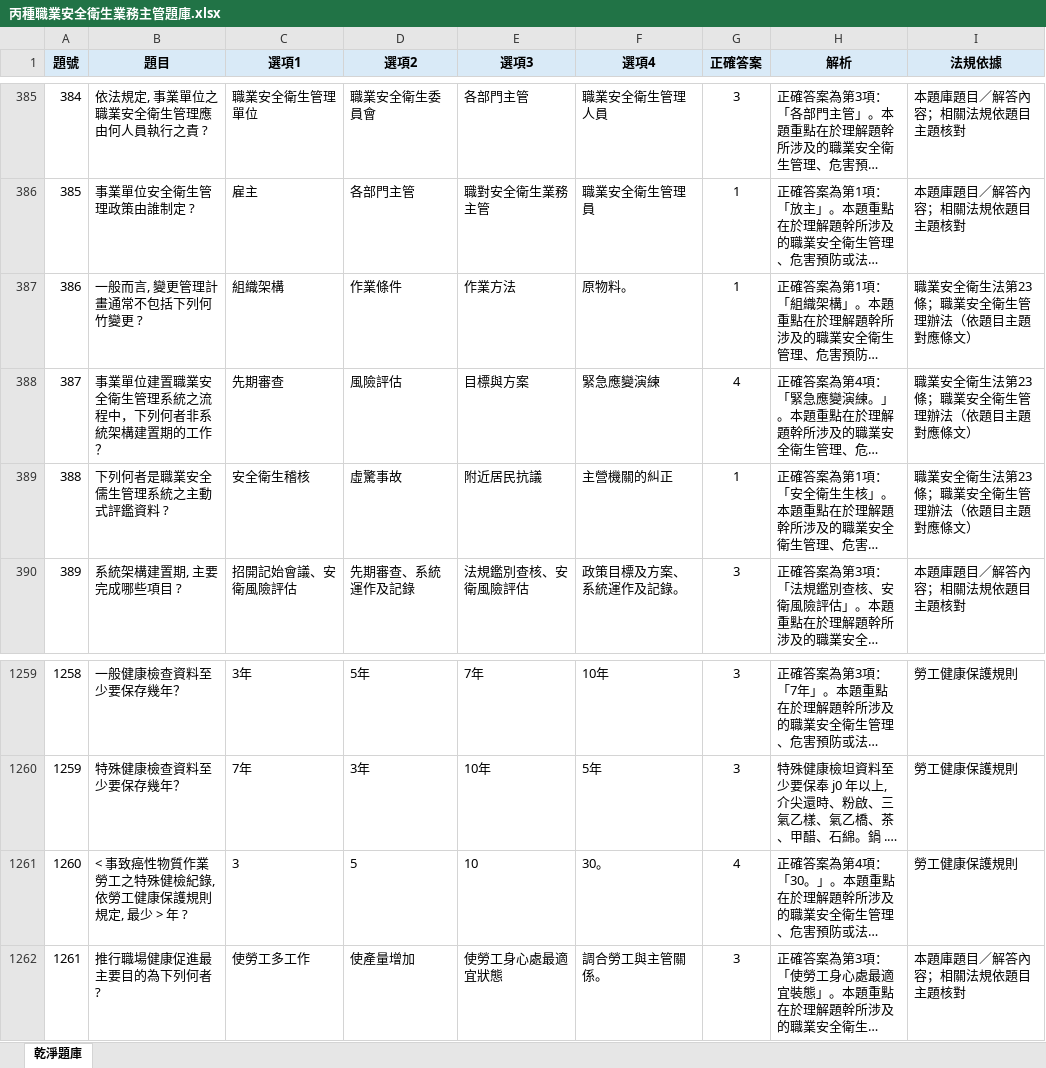
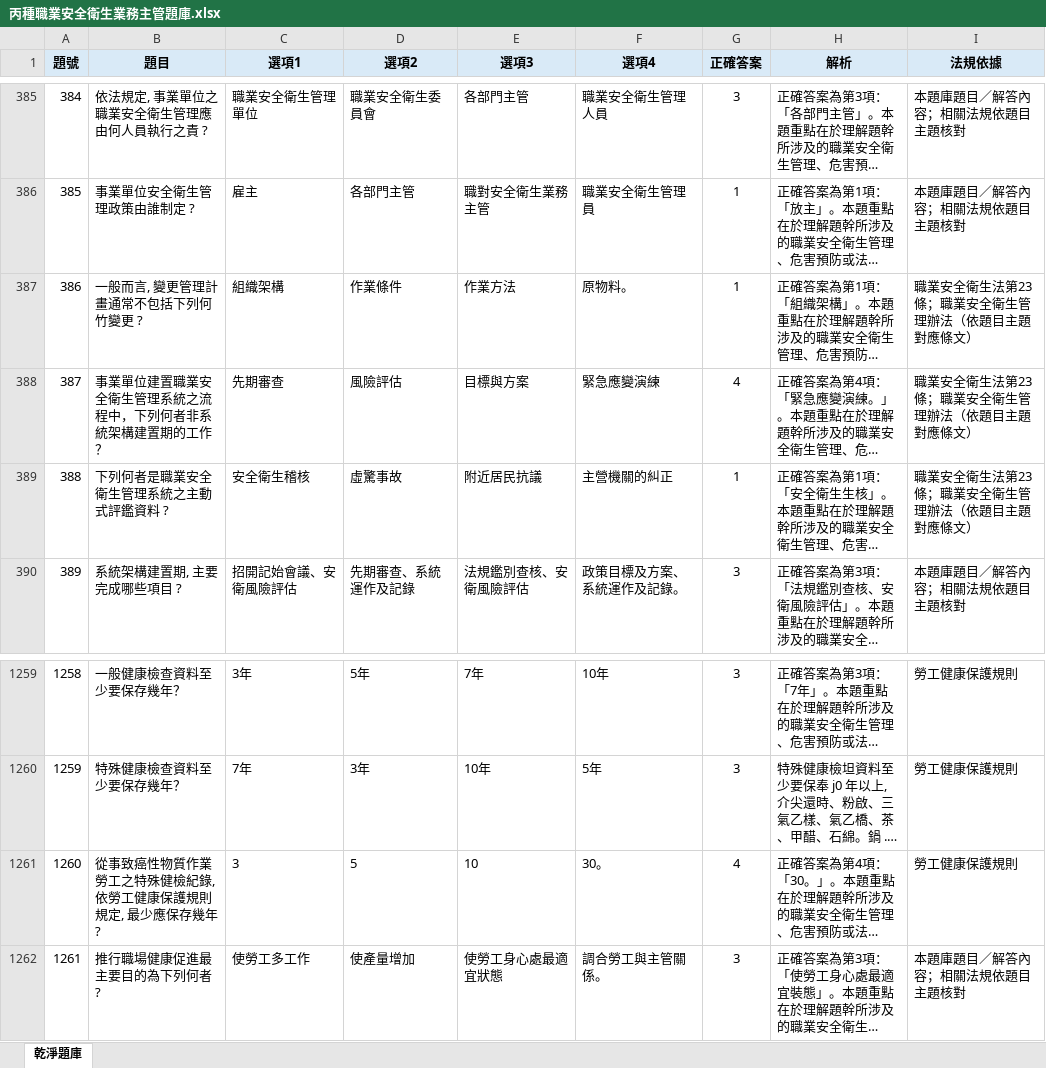
Before and after one commit to drher/drher.github.io, an Excel workbook: salf/丙種職業安全衛生業務主管題庫.xlsx, sheet 乾淨題庫, drawn as a sheet; only a part is shown, gaps mark what is left out; long unchanged cells end in …; values as stored, in another font and other column widths than the file's, no borders; the diff names each change by its address in the sheet, - before the commit and + after, or states it on an @@ line.

Commit message:
cv

```diff
--- a/salf/丙種職業安全衛生業務主管題庫.xlsx (sheet 乾淨題庫)
+++ b/salf/丙種職業安全衛生業務主管題庫.xlsx (sheet 乾淨題庫)
-B389 (題目): 下列何者是職業安全儒生管理系統之主動式評鑑資料 ?
+B389 (題目): 下列何者是職業安全衛生管理系統之主動式評鑑資料 ?
-B1261 (題目): < 事致癌性物質作業勞工之特殊健檢紀錄, 依勞工健康保護規則規定, 最少 > 年 ?
+B1261 (題目): 從事致癌性物質作業勞工之特殊健檢紀錄, 依勞工健康保護規則規定, 最少應保存幾年 ?
```
